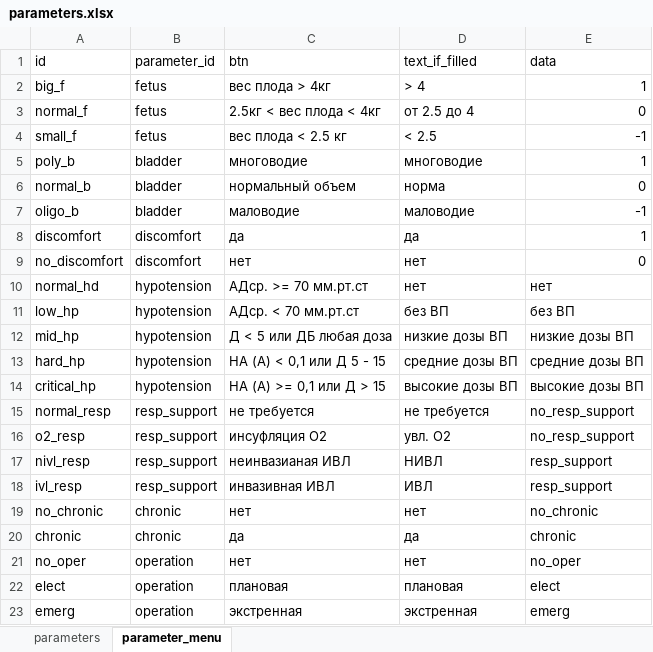
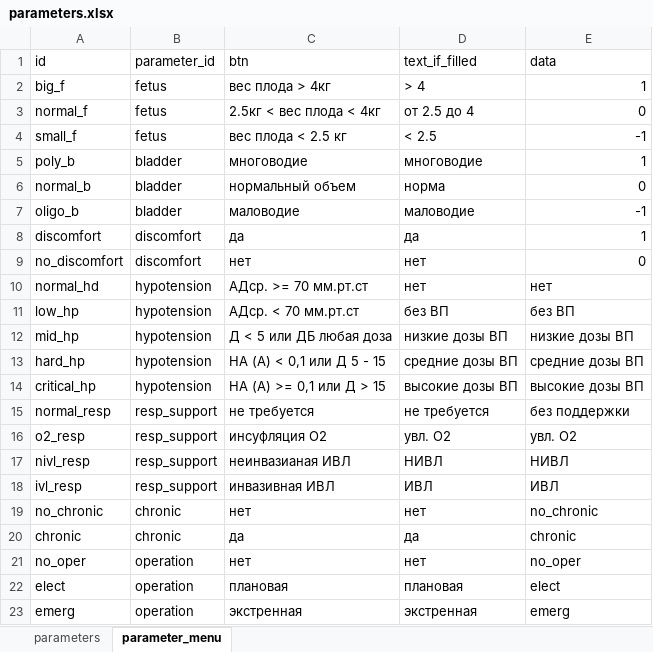
Before and after one commit to EgorVjalkov/OA_calc, an Excel workbook: oac/program_logic/data/parameters.xlsx, sheet parameter_menu, drawn as a sheet; values as stored, in another font and other column widths than the file's, no borders; the diff names each change by its address in the sheet, - before the commit and + after, or states it on an @@ line.

```diff
--- a/oac/program_logic/data/parameters.xlsx (sheet parameter_menu)
+++ b/oac/program_logic/data/parameters.xlsx (sheet parameter_menu)
-E15 (data): no_resp_support
+E15 (data): без поддержки
-E16 (data): no_resp_support
+E16 (data): увл. О2
-E17 (data): resp_support
+E17 (data): НИВЛ
-E18 (data): resp_support
+E18 (data): ИВЛ
```
Also changed, not shown: oac/program_logic/data/scales.xlsx, 5 other files.
